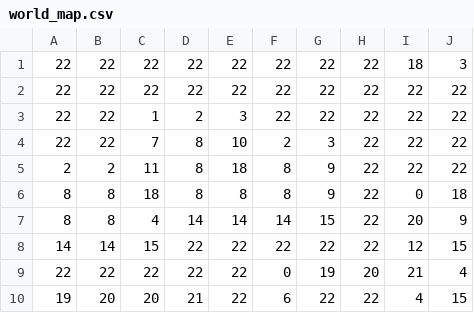
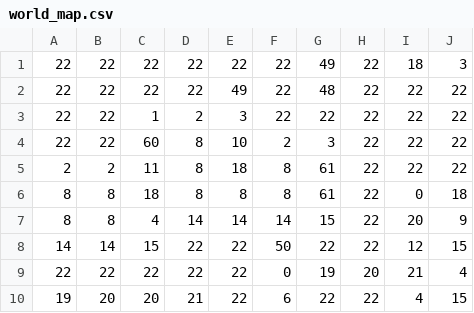
Before and after one commit to MrJavaWolf/BornHack2022Game, a CSV file: src/world_map.csv, drawn as a sheet.

```diff
--- a/src/world_map.csv
+++ b/src/world_map.csv
@@ -1,9 +1,9 @@
-22,22,22,22,22,22,22,22,18,3
-22,22,22,22,22,22,22,22,22,22
+22,22,22,22,22,22,49,22,18,3
+22,22,22,22,49,22,48,22,22,22
 22,22,1,2,3,22,22,22,22,22
-22,22,7,8,10,2,3,22,22,22
-2,2,11,8,18,8,9,22,22,22
-8,8,18,8,8,8,9,22,0,18
+22,22,60,8,10,2,3,22,22,22
+2,2,11,8,18,8,61,22,22,22
+8,8,18,8,8,8,61,22,0,18
 8,8,4,14,14,14,15,22,20,9
-14,14,15,22,22,22,22,22,12,15
+14,14,15,22,22,50,22,22,12,15
 22,22,22,22,22,0,19,20,21,4
```
Also changed, not shown: 2 other files.
